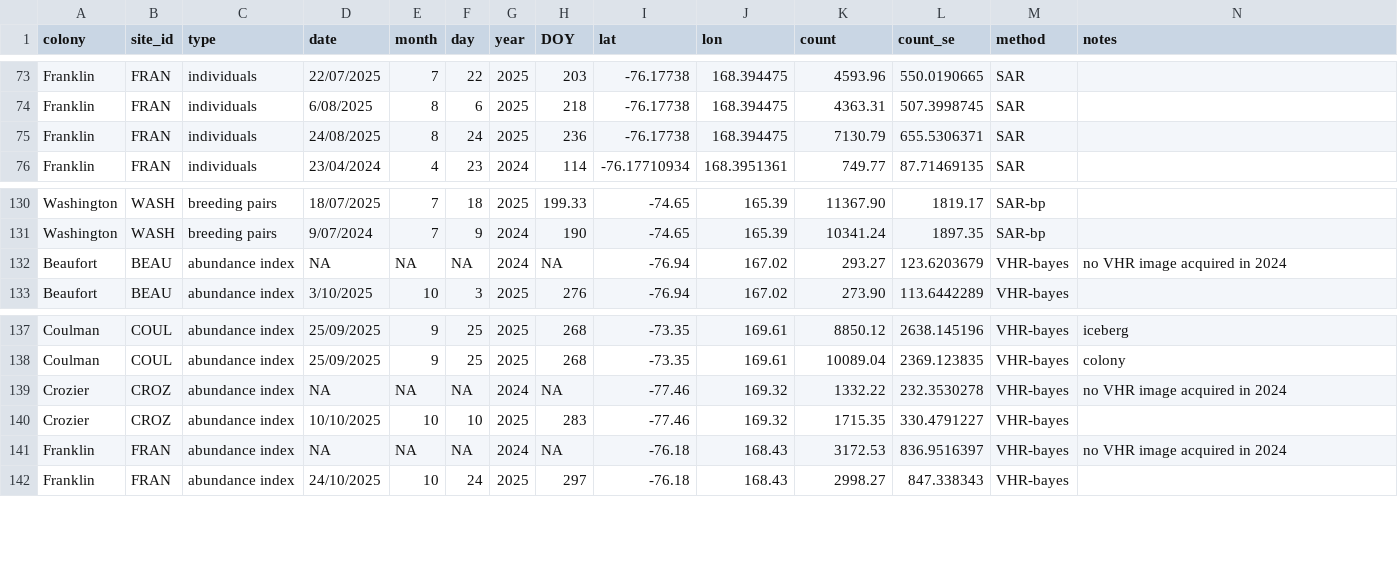
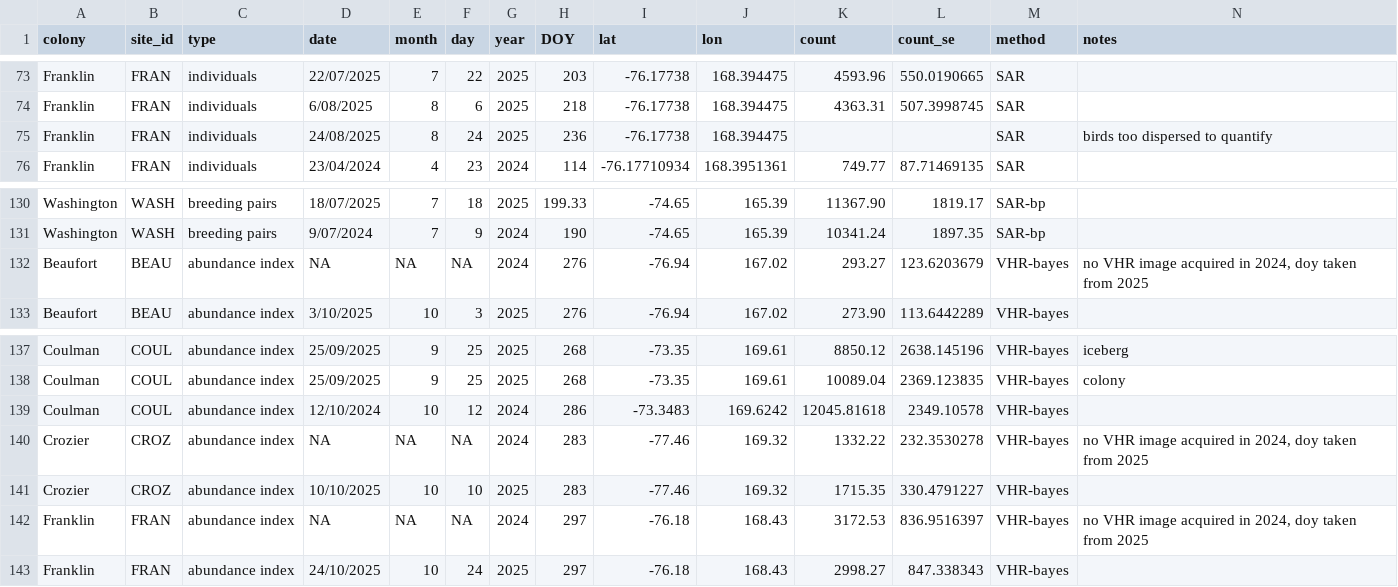
Before and after one commit to rosetazetta/SAR_RossSea_compare, a CSV file: Data/RS_pops2425_combined.csv, drawn as a sheet; only a part is shown, gaps mark what is left out.

Commit message:
Update RS_pops2425_combined.csv

```diff
--- a/Data/RS_pops2425_combined.csv
+++ b/Data/RS_pops2425_combined.csv
@@ -74,3 +74,3 @@ Franklin,FRAN,individuals,22/07/2025,7,22,2025,203,-76.17738,168.394475,4593.96,
 Franklin,FRAN,individuals,6/08/2025,8,6,2025,218,-76.17738,168.394475,4363.31,507.3998745,SAR,
-Franklin,FRAN,individuals,24/08/2025,8,24,2025,236,-76.17738,168.394475,7130.79,655.5306371,SAR,
+Franklin,FRAN,individuals,24/08/2025,8,24,2025,236,-76.17738,168.394475,,,SAR,birds too dispersed to quantify
 Franklin,FRAN,individuals,23/04/2024,4,23,2024,114,-76.17710934,168.3951361,749.77,87.71469135,SAR,
@@ -131,3 +131,3 @@ Washington,WASH,breeding pairs,18/07/2025,7,18,2025,199.33,-74.65,165.39,11367.9
 Washington,WASH,breeding pairs,9/07/2024,7,9,2024,190,-74.65,165.39,10341.24,1897.35,SAR-bp,
-Beaufort,BEAU,abundance index,NA,NA,NA,2024,NA,-76.94,167.02,293.27,123.6203679,VHR-bayes,no VHR image acquired in 2024
+Beaufort,BEAU,abundance index,NA,NA,NA,2024,276,-76.94,167.02,293.27,123.6203679,VHR-bayes,"no VHR image acquired in 2024, doy taken from 2025"
 Beaufort,BEAU,abundance index,3/10/2025,10,3,2025,276,-76.94,167.02,273.90,113.6442289,VHR-bayes,
@@ -138,5 +138,6 @@ Coulman,COUL,abundance index,25/09/2025,9,25,2025,268,-73.35,169.61,8850.12,2638
 Coulman,COUL,abundance index,25/09/2025,9,25,2025,268,-73.35,169.61,10089.04,2369.123835,VHR-bayes,colony
-Crozier,CROZ,abundance index,NA,NA,NA,2024,NA,-77.46,169.32,1332.22,232.3530278,VHR-bayes,no VHR image acquired in 2024
+Coulman,COUL,abundance index,12/10/2024,10,12,2024,286,-73.3483,169.6242,12045.81618,2349.10578,VHR-bayes,
+Crozier,CROZ,abundance index,NA,NA,NA,2024,283,-77.46,169.32,1332.22,232.3530278,VHR-bayes,"no VHR image acquired in 2024, doy taken from 2025"
 Crozier,CROZ,abundance index,10/10/2025,10,10,2025,283,-77.46,169.32,1715.35,330.4791227,VHR-bayes,
-Franklin,FRAN,abundance index,NA,NA,NA,2024,NA,-76.18,168.43,3172.53,836.9516397,VHR-bayes,no VHR image acquired in 2024
+Franklin,FRAN,abundance index,NA,NA,NA,2024,297,-76.18,168.43,3172.53,836.9516397,VHR-bayes,"no VHR image acquired in 2024, doy taken from 2025"
 Franklin,FRAN,abundance index,24/10/2025,10,24,2025,297,-76.18,168.43,2998.27,847.338343,VHR-bayes,
```
